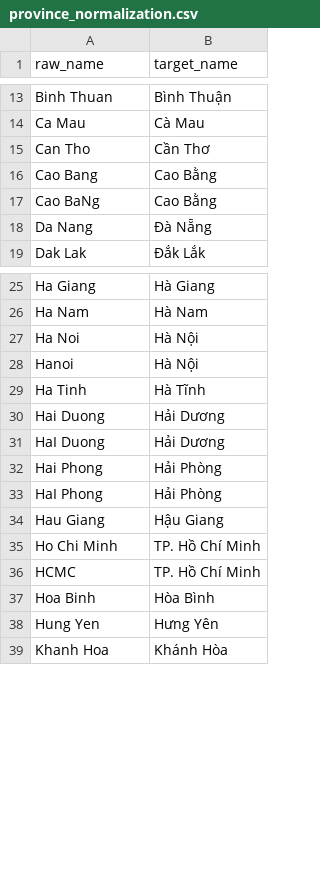
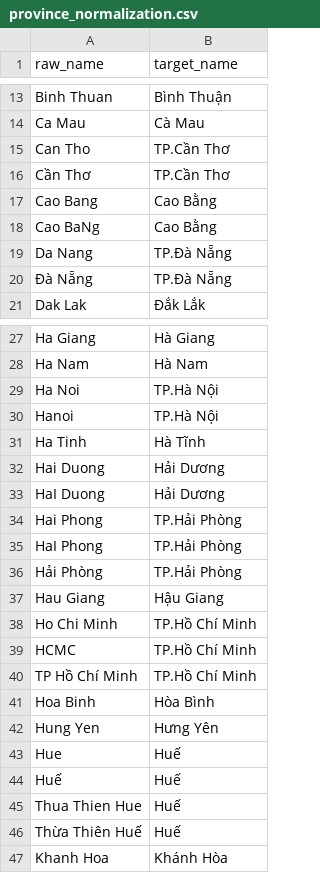
Before and after one commit to nhuongnguyen04/vietnam-air-quality-data-platform, a CSV file: dbt/dbt_tranform/seeds/province_normalization.csv, drawn as a sheet; only a part is shown, gaps mark what is left out; the diff covers the shown part only.

```diff
--- a/dbt/dbt_tranform/seeds/province_normalization.csv
+++ b/dbt/dbt_tranform/seeds/province_normalization.csv
@@ -14,6 +14,8 @@ raw_name,target_name
 "Ca Mau","Cà Mau"
-"Can Tho","Cần Thơ"
+"Can Tho","TP.Cần Thơ"
+"Cần Thơ","TP.Cần Thơ"
 "Cao Bang","Cao Bằng"
 "Cao BaNg","Cao Bằng"
-"Da Nang","Đà Nẵng"
+"Da Nang","TP.Đà Nẵng"
+"Đà Nẵng","TP.Đà Nẵng"
 "Dak Lak","Đắk Lắk"
@@ -26,4 +28,4 @@ raw_name,target_name
 "Ha Nam","Hà Nam"
-"Ha Noi","Hà Nội"
-"Hanoi","Hà Nội"
+"Ha Noi","TP.Hà Nội"
+"Hanoi","TP.Hà Nội"
 "Ha Tinh","Hà Tĩnh"
@@ -31,9 +33,15 @@ raw_name,target_name
 "HaI Duong","Hải Dương"
-"Hai Phong","Hải Phòng"
-"HaI Phong","Hải Phòng"
+"Hai Phong","TP.Hải Phòng"
+"HaI Phong","TP.Hải Phòng"
+"Hải Phòng","TP.Hải Phòng"
 "Hau Giang","Hậu Giang"
-"Ho Chi Minh","TP. Hồ Chí Minh"
-"HCMC","TP. Hồ Chí Minh"
+"Ho Chi Minh","TP.Hồ Chí Minh"
+"HCMC","TP.Hồ Chí Minh"
+"TP Hồ Chí Minh","TP.Hồ Chí Minh"
 "Hoa Binh","Hòa Bình"
 "Hung Yen","Hưng Yên"
+"Hue","Huế"
+"Huế","Huế"
+"Thua Thien Hue","Huế"
+"Thừa Thiên Huế","Huế"
 "Khanh Hoa","Khánh Hòa"
```
Also changed, not shown: 3 removed rows elsewhere in this file, dbt/dbt_tranform/seeds/openweather_ingestion_points.csv, 4 other files.
